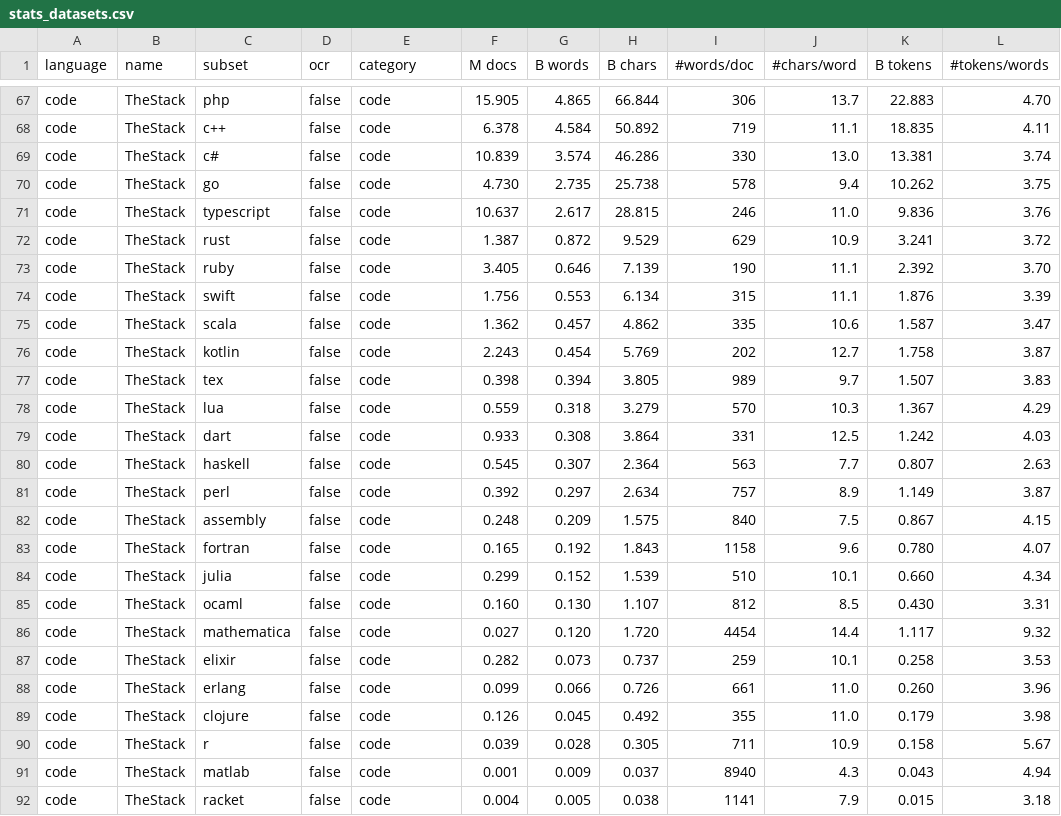
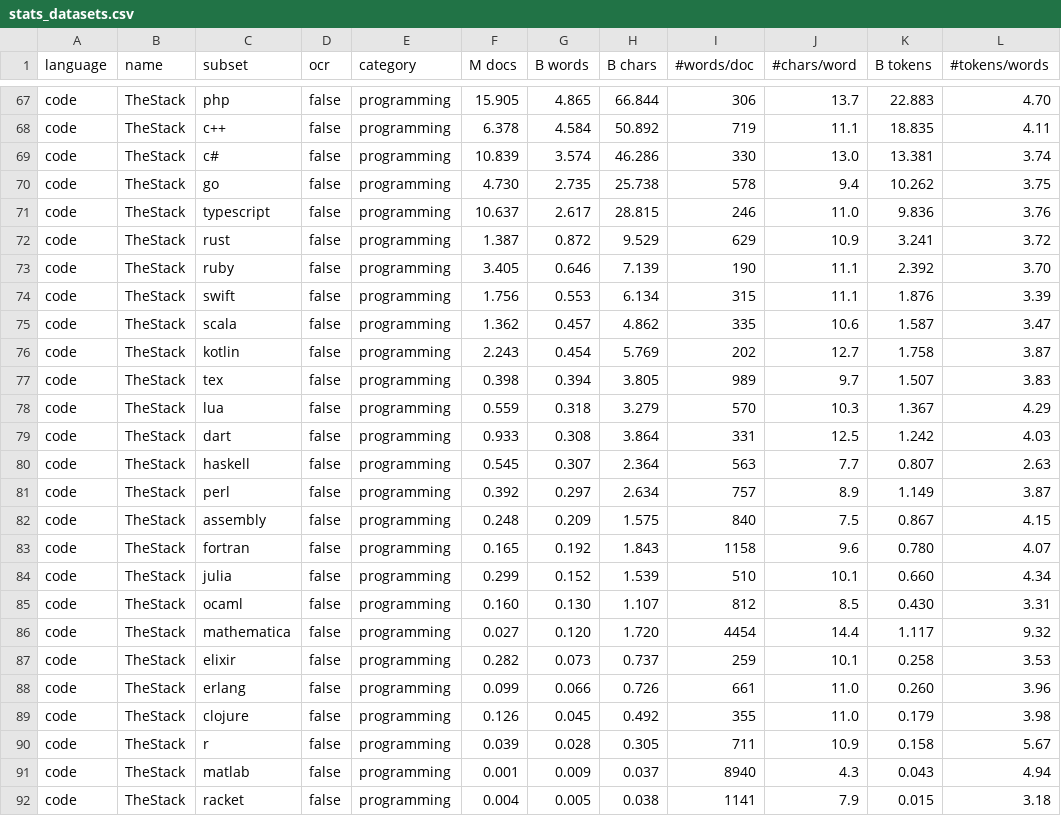
Before and after one commit to OpenLLM-France/Lucie-Training, a CSV file: assets/stats_datasets.csv, drawn as a sheet; only a part is shown, gaps mark what is left out; the diff covers the shown part only; the diff names each change by its address in the sheet, - before the commit and + after, or states it on an @@ line.

```diff
--- a/assets/stats_datasets.csv
+++ b/assets/stats_datasets.csv
-E67:E92 (category): code
+E67:E92 (category): programming
```
Also changed, not shown: 24 edited cells elsewhere in this file, assets/stats_datasets_detailed.csv, 1 other file.
